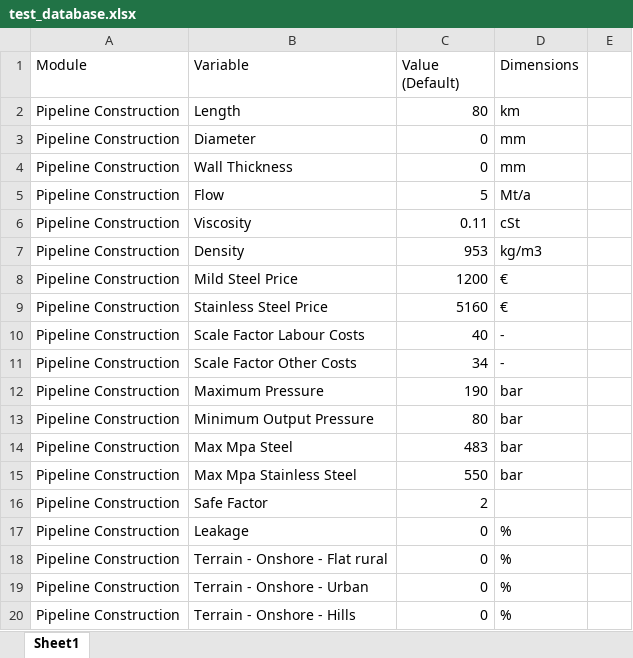
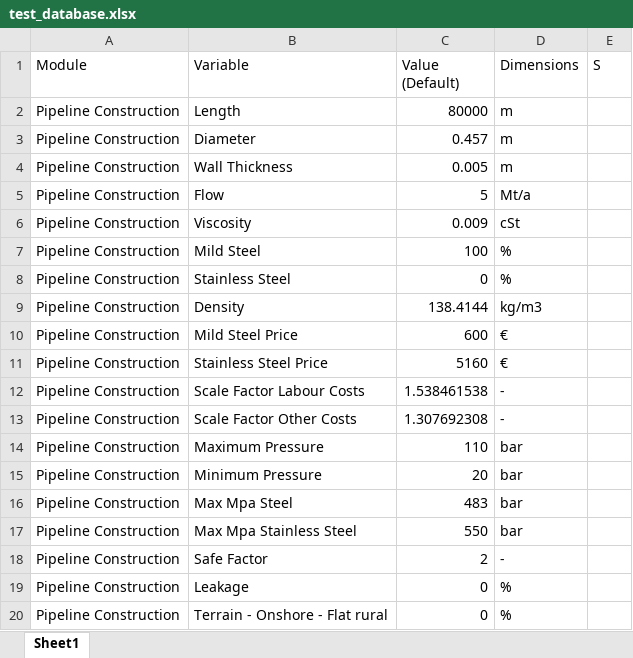
Before and after one commit to WesselDeZeeuw/Transportation-Tool, an Excel workbook: MatlabScripts/test_database.xlsx, sheet Sheet1, drawn as a sheet; only a part is shown; the shorter side is filled out with more unchanged rows; values as stored, in another font and other column widths than the file's, no borders; addresses are those after the commit; the diff covers the shown part only; the diff names each change by its address in the sheet, - before the commit and + after, or states it on an @@ line.

Commit message:
Update v.0.2. New additions: -Finished two pipeline cost modules -Incorporation of warning messages -First premlimenary results

```diff
--- a/MatlabScripts/test_database.xlsx (sheet Sheet1)
+++ b/MatlabScripts/test_database.xlsx (sheet Sheet1)
-E1: (empty)
+E1: S
-C2 (Value (Default)): 80
+C2 (Value (Default)): 80000
-D2 (Dimensions): km
+D2 (Dimensions): m
-C3 (Value (Default)): 0
+C3 (Value (Default)): 0.457
-D3:D4 (Dimensions): mm
+D3:D4 (Dimensions): m
-C4 (Value (Default)): 0
+C4 (Value (Default)): 0.005
-C6 (Value (Default)): 0.11
+C6 (Value (Default)): 0.009
+row 7: Pipeline Construction | Mild Steel | 100 | %
+row 8: Pipeline Construction | Stainless Steel | 0 | %
-C9 (Value (Default)): 953
+C9 (Value (Default)): 138.4144
-C10 (Value (Default)): 1200
+C10 (Value (Default)): 600
-C12 (Value (Default)): 40
+C12 (Value (Default)): 1.538461538
-C13 (Value (Default)): 34
+C13 (Value (Default)): 1.307692308
-C14 (Value (Default)): 190
+C14 (Value (Default)): 110
-B15 (Variable): Minimum Output Pressure
+B15 (Variable): Minimum Pressure
-C15 (Value (Default)): 80
+C15 (Value (Default)): 20
-D18 (Dimensions): (empty)
+D18 (Dimensions): -
```
Also changed, not shown: 11 added rows, 2 removed rows and 17 edited cells elsewhere in this sheet, 14 other files.
